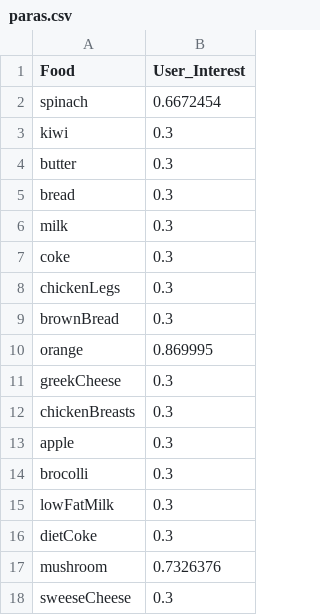
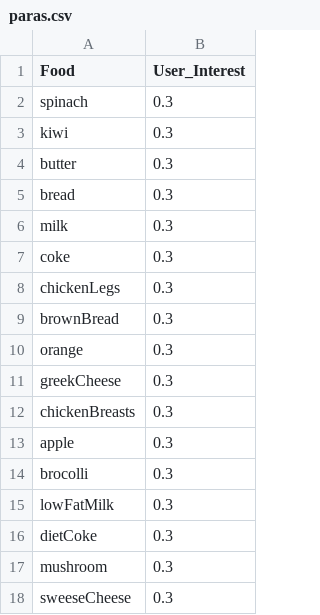
Before and after one commit to pparas007/Adaptive-Applications--Polychrest, a CSV file: Polychrest/resource/csv/paras.csv, drawn as a sheet.

```diff
--- a/Polychrest/resource/csv/paras.csv
+++ b/Polychrest/resource/csv/paras.csv
@@ -1,3 +1,3 @@
 "Food","User_Interest"
-"spinach","0.6672454"
+"spinach","0.3"
 "kiwi","0.3"
@@ -9,3 +9,3 @@
 "brownBread","0.3"
-"orange","0.869995"
+"orange","0.3"
 "greekCheese","0.3"
@@ -16,3 +16,3 @@
 "dietCoke","0.3"
-"mushroom","0.7326376"
+"mushroom","0.3"
 "sweeseCheese","0.3"
```
Also changed, not shown: Polychrest/resource/csv/aditya.csv, Polychrest/resource/csv/anirban.csv, 18 other files.
